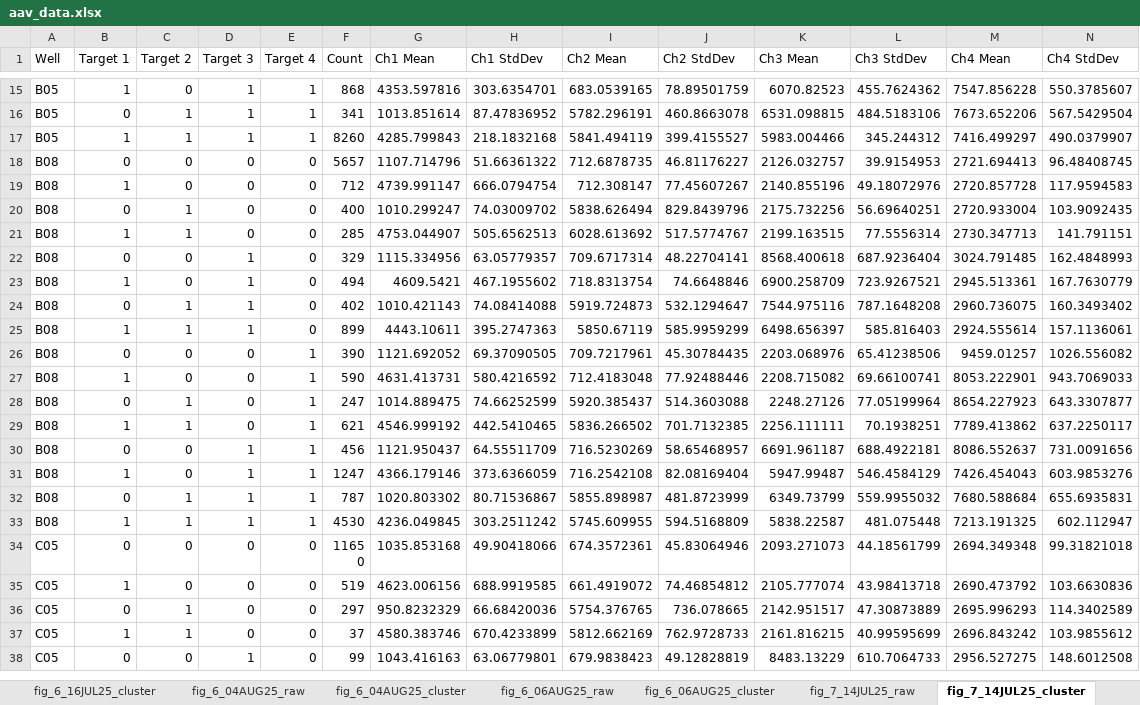
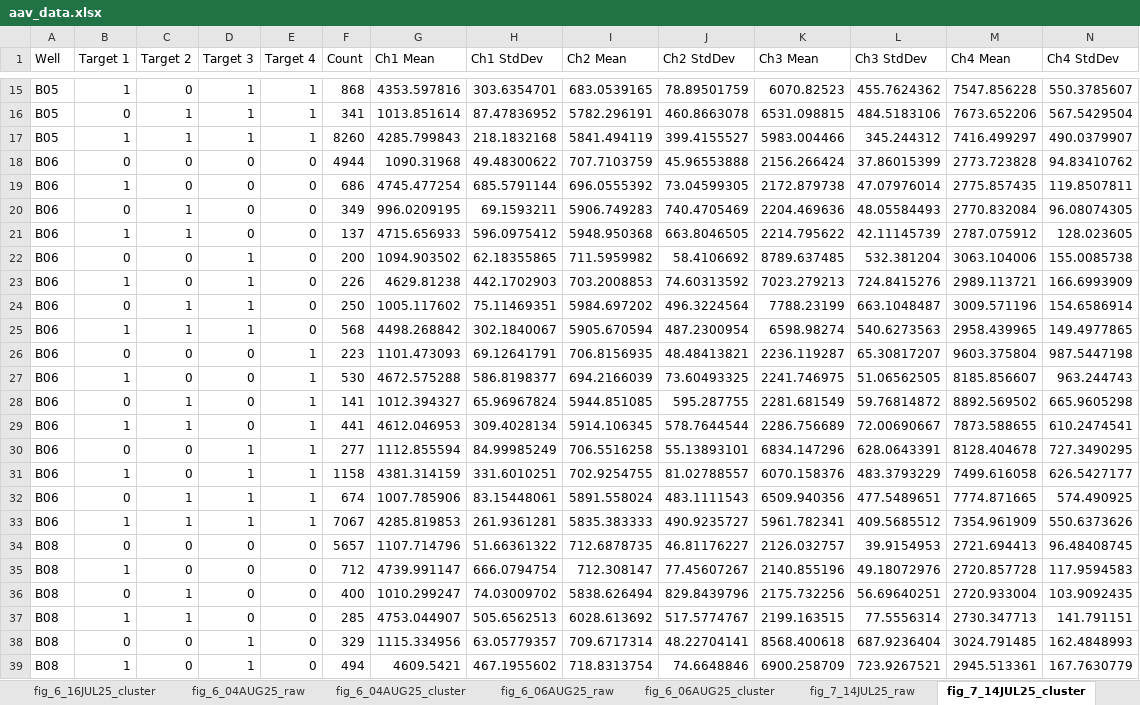
Before and after one commit to ddPCR/quadplex_model, an Excel workbook: aav_data.xlsx, sheet fig_7_14JUL25_cluster, drawn as a sheet; only a part is shown, gaps mark what is left out; the shorter side is filled out with more unchanged rows; values as stored, in another font and other column widths than the file's, no borders; rows hold the shown columns only; the diff names each change by its address in the sheet, - before the commit and + after, or states it on an @@ line.

```diff
--- a/aav_data.xlsx (sheet fig_7_14JUL25_cluster)
+++ b/aav_data.xlsx (sheet fig_7_14JUL25_cluster)
+row 18: B06 | 0 | 0 | 0 | 0 | 4944 | 1090.31968 | 49.48300622 | 707.7103759 | 45.96553888 | 2156.266424 | 37.86015399 | 2773.723828 | 94.83410762
+row 19: B06 | 1 | 0 | 0 | 0 | 686 | 4745.477254 | 685.5791144 | 696.0555392 | 73.04599305 | 2172.879738 | 47.07976014 | 2775.857435 | 119.8507811
+row 20: B06 | 0 | 1 | 0 | 0 | 349 | 996.0209195 | 69.1593211 | 5906.749283 | 740.4705469 | 2204.469636 | 48.05584493 | 2770.832084 | 96.08074305
+row 21: B06 | 1 | 1 | 0 | 0 | 137 | 4715.656933 | 596.0975412 | 5948.950368 | 663.8046505 | 2214.795622 | 42.11145739 | 2787.075912 | 128.023605
+row 22: B06 | 0 | 0 | 1 | 0 | 200 | 1094.903502 | 62.18355865 | 711.5959982 | 58.4106692 | 8789.637485 | 532.381204 | 3063.104006 | 155.0085738
+row 23: B06 | 1 | 0 | 1 | 0 | 226 | 4629.81238 | 442.1702903 | 703.2008853 | 74.60313592 | 7023.279213 | 724.8415276 | 2989.113721 | 166.6993909
+row 24: B06 | 0 | 1 | 1 | 0 | 250 | 1005.117602 | 75.11469351 | 5984.697202 | 496.3224564 | 7788.23199 | 663.1048487 | 3009.571196 | 154.6586914
+row 25: B06 | 1 | 1 | 1 | 0 | 568 | 4498.268842 | 302.1840067 | 5905.670594 | 487.2300954 | 6598.98274 | 540.6273563 | 2958.439965 | 149.4977865
+row 26: B06 | 0 | 0 | 0 | 1 | 223 | 1101.473093 | 69.12641791 | 706.8156935 | 48.48413821 | 2236.119287 | 65.30817207 | 9603.375804 | 987.5447198
+row 27: B06 | 1 | 0 | 0 | 1 | 530 | 4672.575288 | 586.8198377 | 694.2166039 | 73.60493325 | 2241.746975 | 51.06562505 | 8185.856607 | 963.244743
+row 28: B06 | 0 | 1 | 0 | 1 | 141 | 1012.394327 | 65.96967824 | 5944.851085 | 595.287755 | 2281.681549 | 59.76814872 | 8892.569502 | 665.9605298
+row 29: B06 | 1 | 1 | 0 | 1 | 441 | 4612.046953 | 309.4028134 | 5914.106345 | 578.7644544 | 2286.756689 | 72.00690667 | 7873.588655 | 610.2474541
+row 30: B06 | 0 | 0 | 1 | 1 | 277 | 1112.855594 | 84.99985249 | 706.5516258 | 55.13893101 | 6834.147296 | 628.0643391 | 8128.404678 | 727.3490295
+row 31: B06 | 1 | 0 | 1 | 1 | 1158 | 4381.314159 | 331.6010251 | 702.9254755 | 81.02788557 | 6070.158376 | 483.3793229 | 7499.616058 | 626.5427177
+row 32: B06 | 0 | 1 | 1 | 1 | 674 | 1007.785906 | 83.15448061 | 5891.558024 | 483.1111543 | 6509.940356 | 477.5489651 | 7774.871665 | 574.490925
+row 33: B06 | 1 | 1 | 1 | 1 | 7067 | 4285.819853 | 261.9361281 | 5835.383333 | 490.9235727 | 5961.782341 | 409.5685512 | 7354.961909 | 550.6373626
```
Also changed, not shown: sheet fig_6_14JUL25_cluster, sheet fig_7_14JUL25_raw, sheet fig_6_14JUL25_raw, sheet fig_6_16JUL25_raw.
